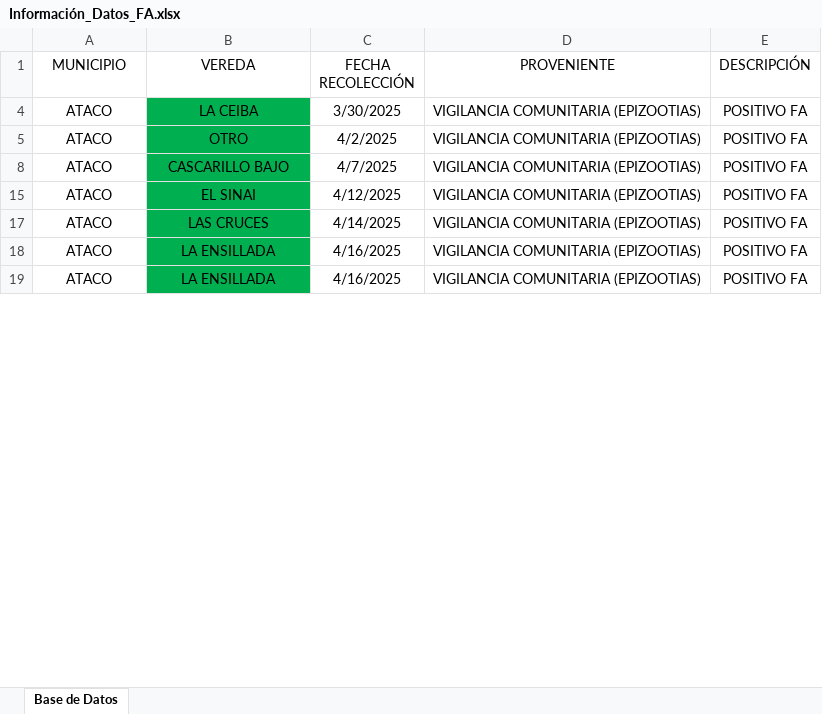
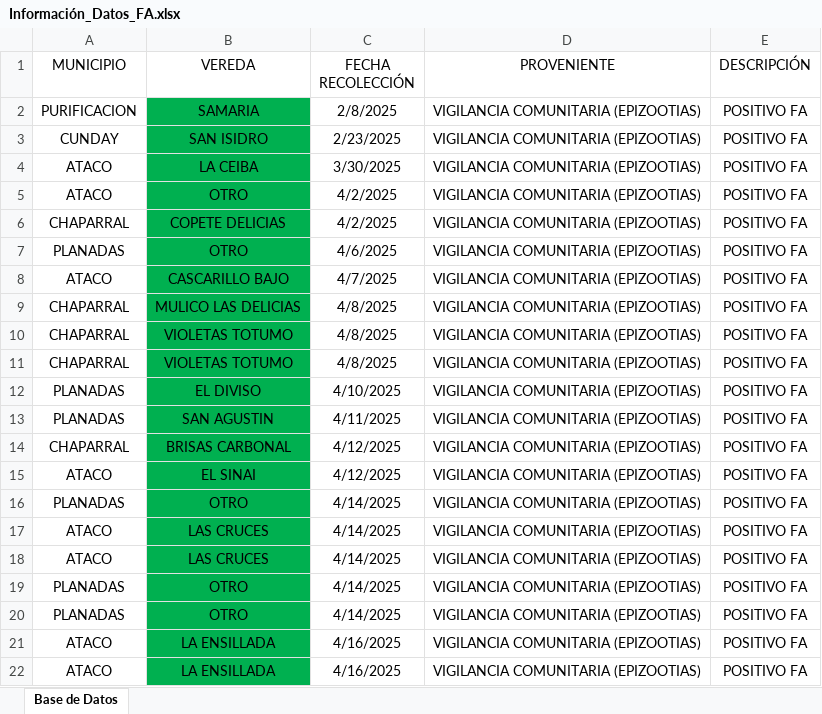
Before and after one commit to MitxelSantos/dashboard_casos_fa, an Excel workbook: Información_Datos_FA.xlsx, sheet Base de Datos, drawn as a sheet; only a part is shown; values as stored, in another font and other column widths than the file's, no borders; table styles not drawn; the diff covers the shown part only; the diff names each change by its address in the sheet, - before the commit and + after, or states it on an @@ line.

Commit message:
NOMBRES DE VEREDAS ARREGLADOS MANUALMENTE

```diff
--- a/Información_Datos_FA.xlsx (sheet Base de Datos)
+++ b/Información_Datos_FA.xlsx (sheet Base de Datos)
+row 2: PURIFICACION | SAMARIA | 2/8/2025 | VIGILANCIA COMUNITARIA (EPIZOOTIAS) | POSITIVO FA
+row 3: CUNDAY | SAN ISIDRO | 2/23/2025 | VIGILANCIA COMUNITARIA (EPIZOOTIAS) | POSITIVO FA
+row 6: CHAPARRAL | COPETE DELICIAS | 4/2/2025 | VIGILANCIA COMUNITARIA (EPIZOOTIAS) | POSITIVO FA
+row 7: PLANADAS | OTRO | 4/6/2025 | VIGILANCIA COMUNITARIA (EPIZOOTIAS) | POSITIVO FA
+row 9: CHAPARRAL | MULICO LAS DELICIAS | 4/8/2025 | VIGILANCIA COMUNITARIA (EPIZOOTIAS) | POSITIVO FA
+row 10: CHAPARRAL | VIOLETAS TOTUMO | 4/8/2025 | VIGILANCIA COMUNITARIA (EPIZOOTIAS) | POSITIVO FA
+row 11: CHAPARRAL | VIOLETAS TOTUMO | 4/8/2025 | VIGILANCIA COMUNITARIA (EPIZOOTIAS) | POSITIVO FA
+row 12: PLANADAS | EL DIVISO | 4/10/2025 | VIGILANCIA COMUNITARIA (EPIZOOTIAS) | POSITIVO FA
+row 13: PLANADAS | SAN AGUSTIN | 4/11/2025 | VIGILANCIA COMUNITARIA (EPIZOOTIAS) | POSITIVO FA
+row 14: CHAPARRAL | BRISAS CARBONAL | 4/12/2025 | VIGILANCIA COMUNITARIA (EPIZOOTIAS) | POSITIVO FA
+row 16: PLANADAS | OTRO | 4/14/2025 | VIGILANCIA COMUNITARIA (EPIZOOTIAS) | POSITIVO FA
+row 18: ATACO | LAS CRUCES | 4/14/2025 | VIGILANCIA COMUNITARIA (EPIZOOTIAS) | POSITIVO FA
+row 19: PLANADAS | OTRO | 4/14/2025 | VIGILANCIA COMUNITARIA (EPIZOOTIAS) | POSITIVO FA
+row 20: PLANADAS | OTRO | 4/14/2025 | VIGILANCIA COMUNITARIA (EPIZOOTIAS) | POSITIVO FA
```
Also changed, not shown: 25 added rows and 3 edited cells elsewhere in this sheet, hidden cells, BD_positivos.xlsx, 1 other file.
